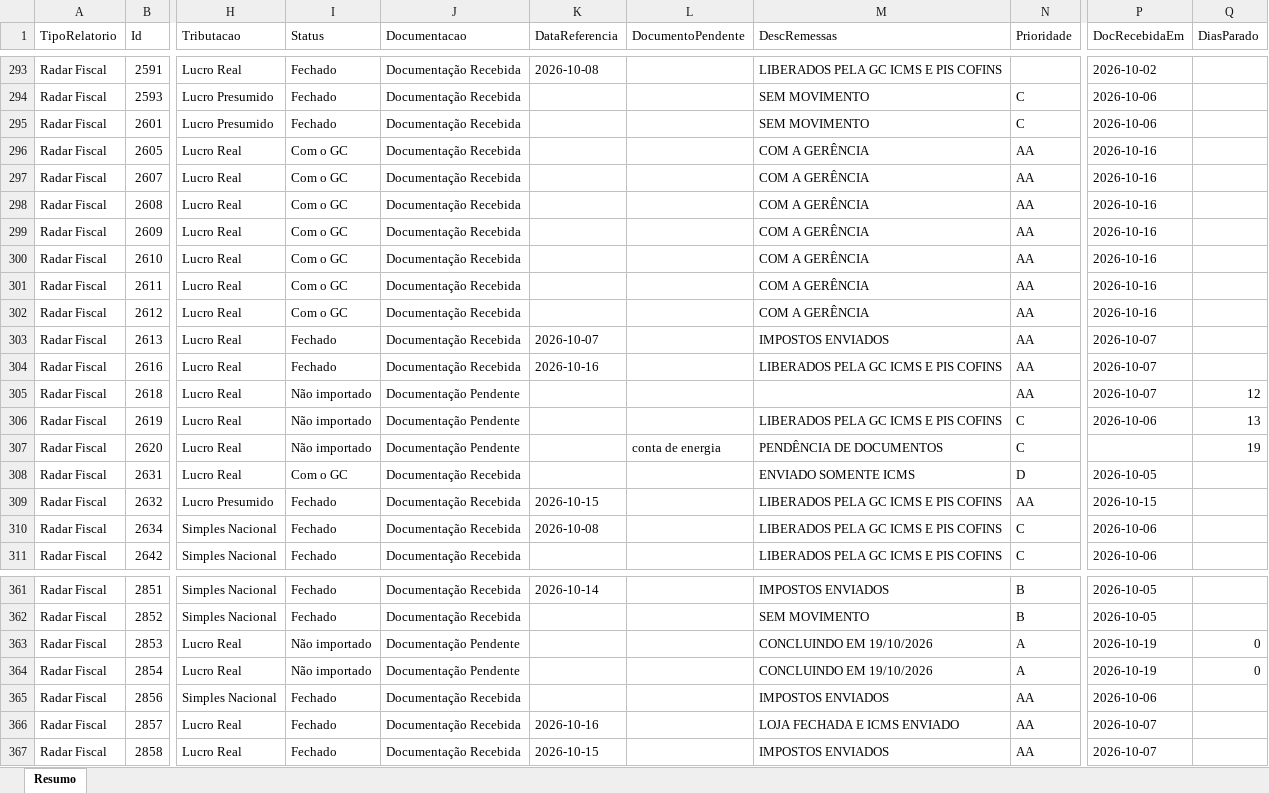
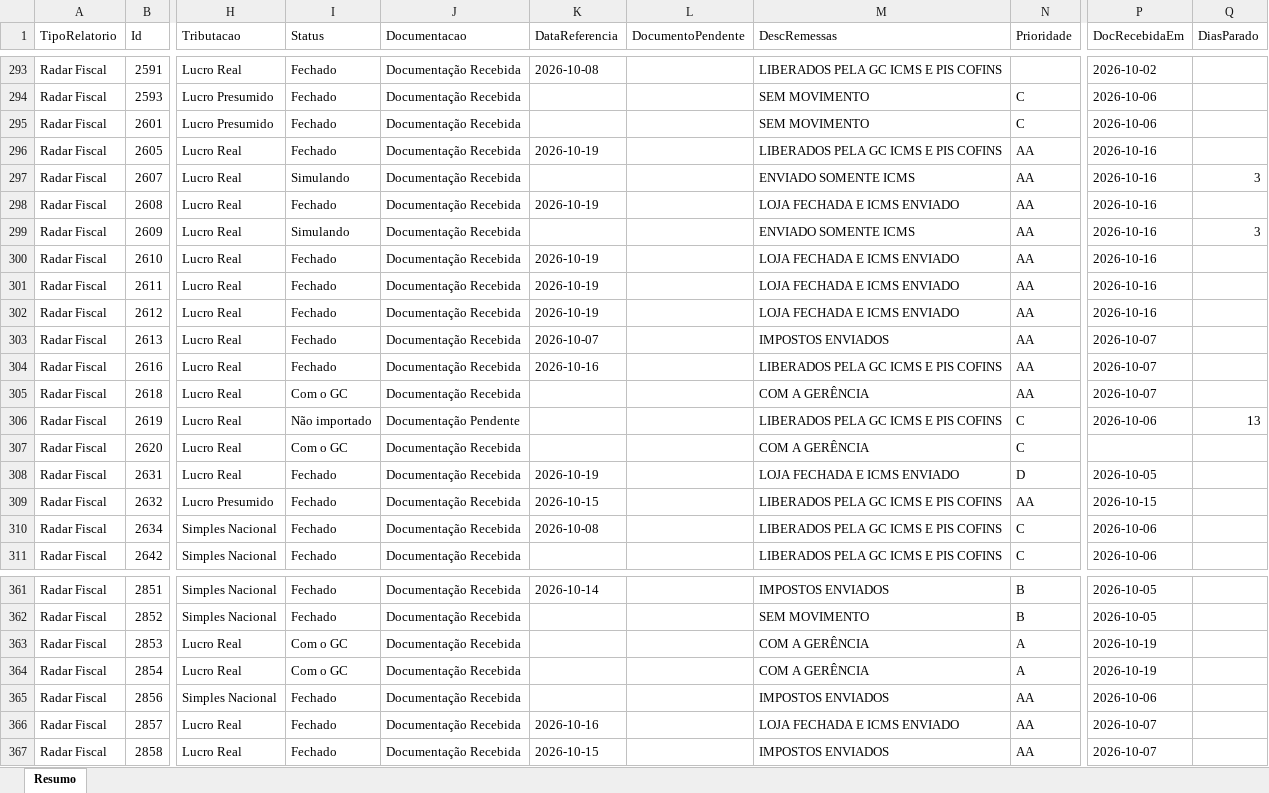
Before and after one commit to Controladoria-MG/Controle-de-Fechamentos, an Excel workbook: data/relatorio_fechamentos/resumo.xlsx, sheet Resumo, drawn as a sheet; only a part is shown, gaps mark what is left out; values as stored, in another font and other column widths than the file's, no borders; the diff covers the shown part only; the diff names each change by its address in the sheet, - before the commit and + after, or states it on an @@ line.

```diff
--- a/data/relatorio_fechamentos/resumo.xlsx (sheet Resumo)
+++ b/data/relatorio_fechamentos/resumo.xlsx (sheet Resumo)
-I296 (Status): Com o GC
+I296 (Status): Fechado
-K296 (DataReferencia): (empty)
+K296 (DataReferencia): 2026-10-19
-M296 (DescRemessas): COM A GERÊNCIA
+M296 (DescRemessas): LIBERADOS PELA GC ICMS E PIS COFINS
-I297 (Status): Com o GC
+I297 (Status): Simulando
-M297 (DescRemessas): COM A GERÊNCIA
+M297 (DescRemessas): ENVIADO SOMENTE ICMS
-Q297 (DiasParado): (empty)
+Q297 (DiasParado): 3
-I298 (Status): Com o GC
+I298 (Status): Fechado
-K298 (DataReferencia): (empty)
+K298 (DataReferencia): 2026-10-19
-M298 (DescRemessas): COM A GERÊNCIA
+M298 (DescRemessas): LOJA FECHADA E ICMS ENVIADO
-I299 (Status): Com o GC
+I299 (Status): Simulando
-M299 (DescRemessas): COM A GERÊNCIA
+M299 (DescRemessas): ENVIADO SOMENTE ICMS
-Q299 (DiasParado): (empty)
+Q299 (DiasParado): 3
-I300:I302 (Status): Com o GC
+I300:I302 (Status): Fechado
-K300:K302 (DataReferencia): (empty)
+K300:K302 (DataReferencia): 2026-10-19
-M300:M302 (DescRemessas): COM A GERÊNCIA
+M300:M302 (DescRemessas): LOJA FECHADA E ICMS ENVIADO
-I305 (Status): Não importado
+I305 (Status): Com o GC
-J305 (Documentacao): Documentação Pendente
+J305 (Documentacao): Documentação Recebida
-M305 (DescRemessas): (empty)
+M305 (DescRemessas): COM A GERÊNCIA
-Q305 (DiasParado): 12
+Q305 (DiasParado): (empty)
-I307 (Status): Não importado
+I307 (Status): Com o GC
-J307 (Documentacao): Documentação Pendente
+J307 (Documentacao): Documentação Recebida
-L307 (DocumentoPendente): conta de energia
+L307 (DocumentoPendente): (empty)
-M307 (DescRemessas): PENDÊNCIA DE DOCUMENTOS
+M307 (DescRemessas): COM A GERÊNCIA
-Q307 (DiasParado): 19
+Q307 (DiasParado): (empty)
-I308 (Status): Com o GC
+I308 (Status): Fechado
-K308 (DataReferencia): (empty)
+K308 (DataReferencia): 2026-10-19
-M308 (DescRemessas): ENVIADO SOMENTE ICMS
+M308 (DescRemessas): LOJA FECHADA E ICMS ENVIADO
-I363:I364 (Status): Não importado
+I363:I364 (Status): Com o GC
-J363:J364 (Documentacao): Documentação Pendente
+J363:J364 (Documentacao): Documentação Recebida
-M363:M364 (DescRemessas): CONCLUINDO EM 19/10/2026
+M363:M364 (DescRemessas): COM A GERÊNCIA
-Q363:Q364 (DiasParado): 0
+Q363:Q364 (DiasParado): (empty)
```
Also changed, not shown: 327 edited cells elsewhere in this sheet, 3 other files.
